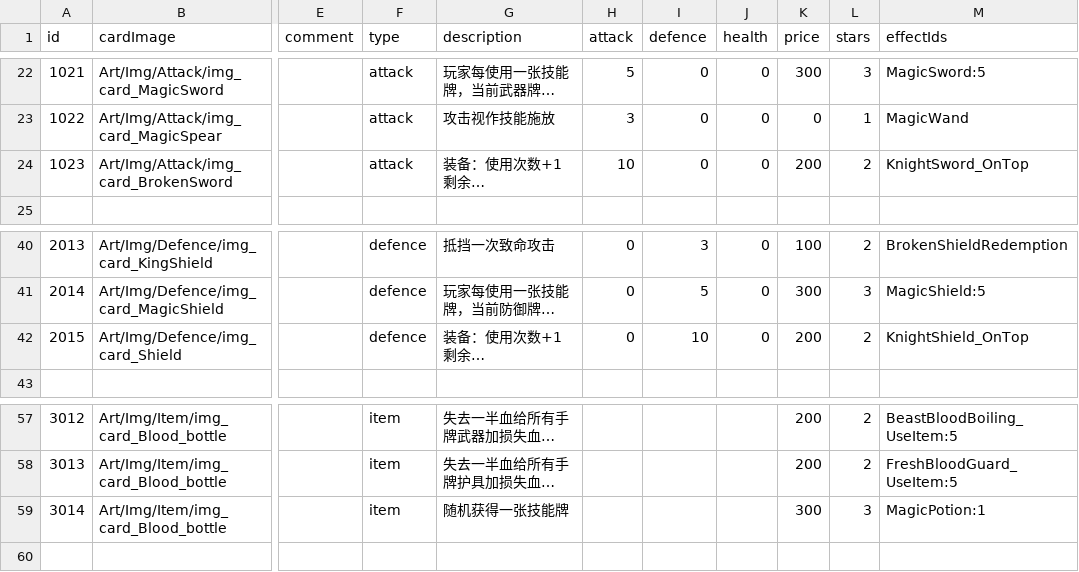
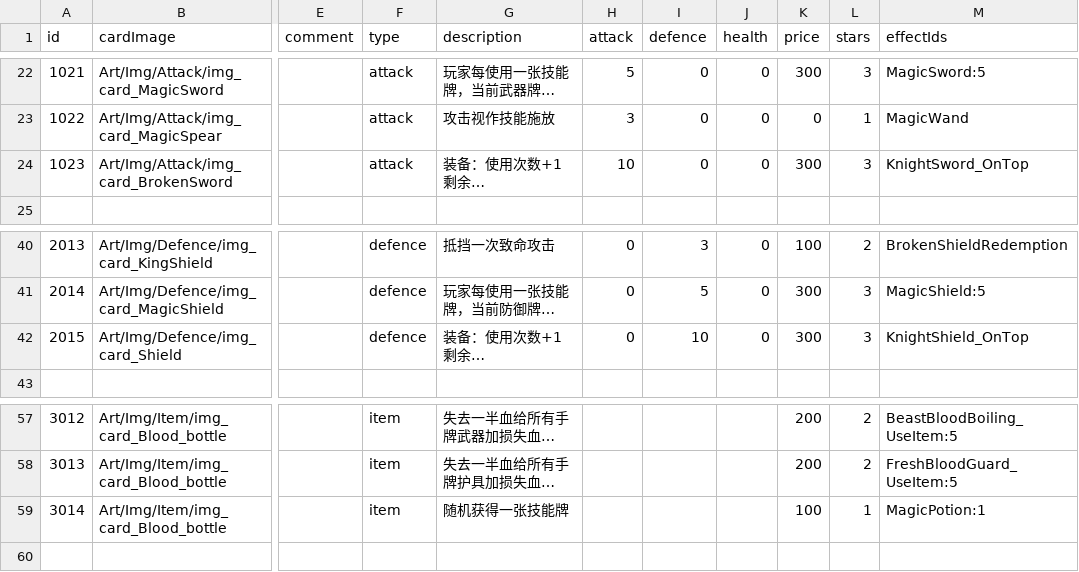
Before and after one commit to Nancobamboo/joeys-nightmare-2, a CSV file: joey2/Assets/Resources/Data/card_info.csv, drawn as a sheet; only a part is shown, gaps mark what is left out; long unchanged cells end in …; the diff names each change by its address in the sheet, - before the commit and + after, or states it on an @@ line.

Commit message:
Update card_info.csv and relic_info.csv to adjust card attributes and add new relics. Modify roguelike_character.csv to correct Joey's card deck. Refactor YCounterInsight.cs to change the counter threshold for insights from 1 to 5. Enhance GData.cs to include a mapping of relic names to types and validate consistency between relic definitions and CSV entries. Update UICardSimpleControl and UIGamePhaseControl to improve handling of counter and defence mechanics.

```diff
--- a/joey2/Assets/Resources/Data/card_info.csv
+++ b/joey2/Assets/Resources/Data/card_info.csv
-K24 (price): 200
+K24 (price): 300
-L24 (stars): 2
+L24 (stars): 3
-K42 (price): 200
+K42 (price): 300
-L42 (stars): 2
+L42 (stars): 3
-K59 (price): 300
+K59 (price): 100
-L59 (stars): 3
+L59 (stars): 1
```
Also changed, not shown: joey2/Assets/Resources/Data/relic_info.csv, 5 other files.
